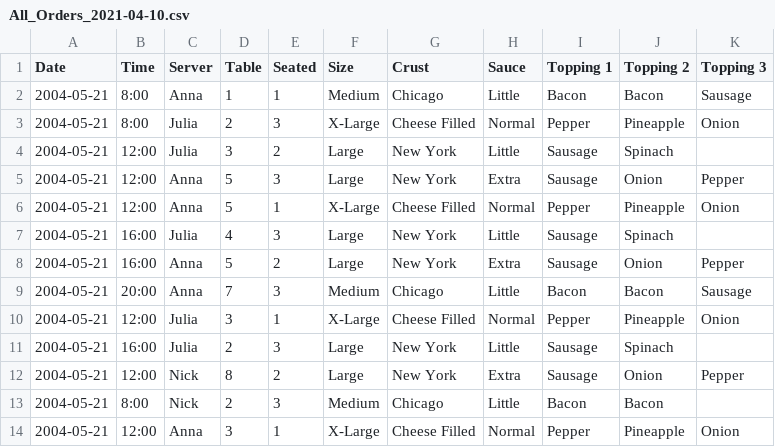
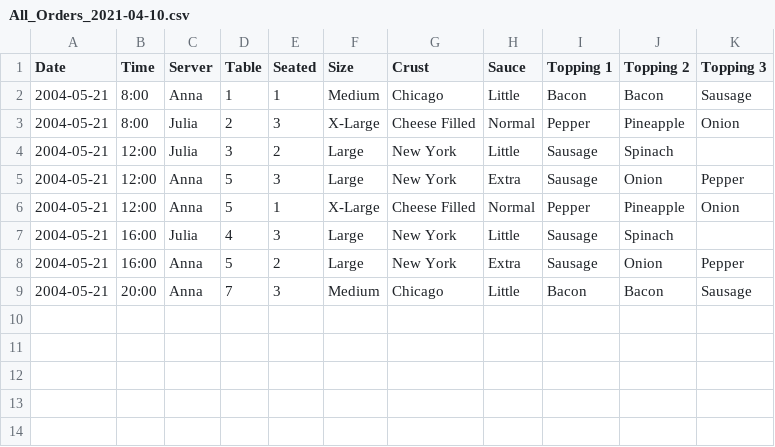
Before and after one commit to TastyBiscot/CCT211-Project, a CSV file: All_Orders_2021-04-10.csv, drawn as a sheet; the diff names each change by its address in the sheet, - before the commit and + after, or states it on an @@ line.

```diff
--- a/All_Orders_2021-04-10.csv
+++ b/All_Orders_2021-04-10.csv
-row 10: 2004-05-21 | 12:00 | Julia | 3 | 1 | X-Large | Cheese Filled | Normal | Pepper | Pineapple | Onion
-row 11: 2004-05-21 | 16:00 | Julia | 2 | 3 | Large | New York | Little | Sausage | Spinach
-row 12: 2004-05-21 | 12:00 | Nick | 8 | 2 | Large | New York | Extra | Sausage | Onion | Pepper
-row 13: 2004-05-21 | 8:00 | Nick | 2 | 3 | Medium | Chicago | Little | Bacon | Bacon
-row 14: 2004-05-21 | 12:00 | Anna | 3 | 1 | X-Large | Cheese Filled | Normal | Pepper | Pineapple | Onion
```
Also changed, not shown: All_Completed_Orders.csv, 1 other file.
